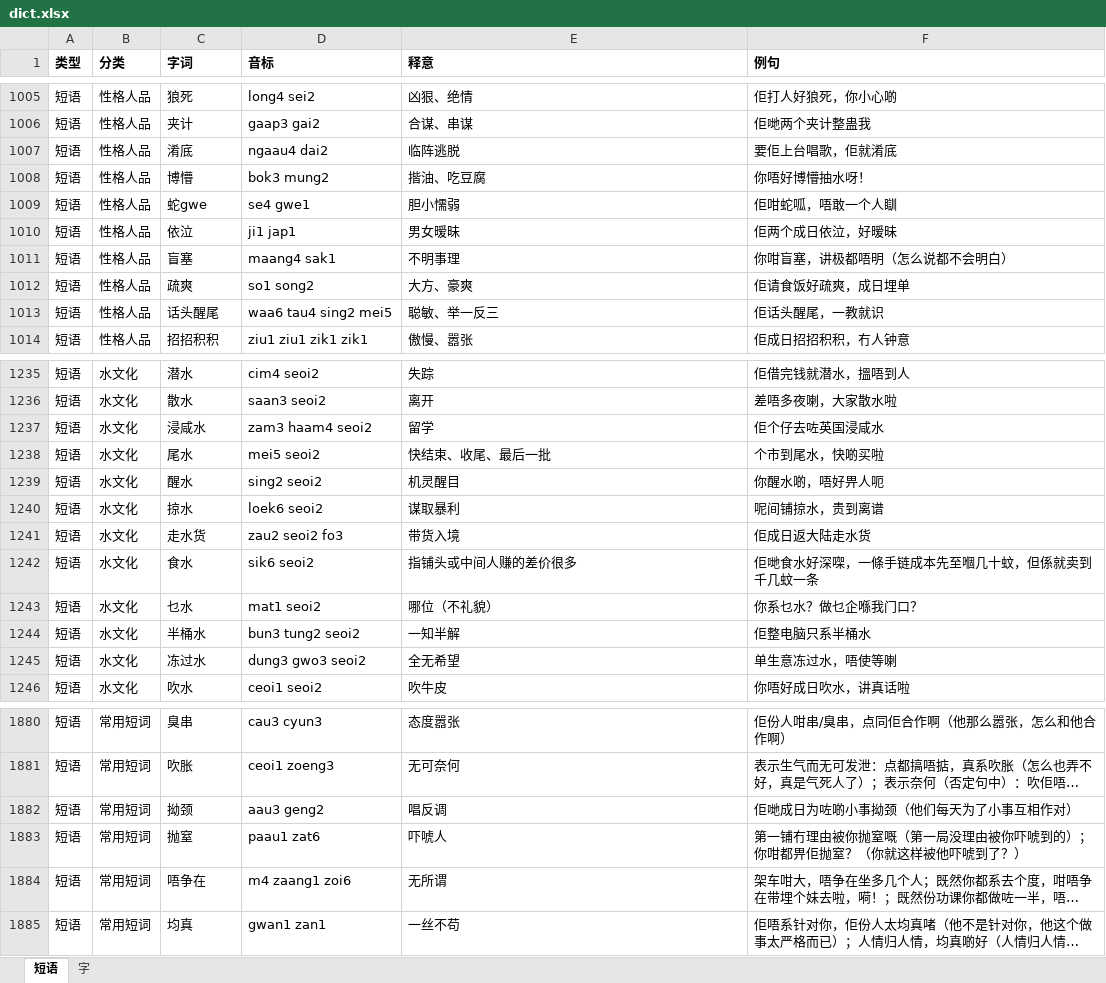
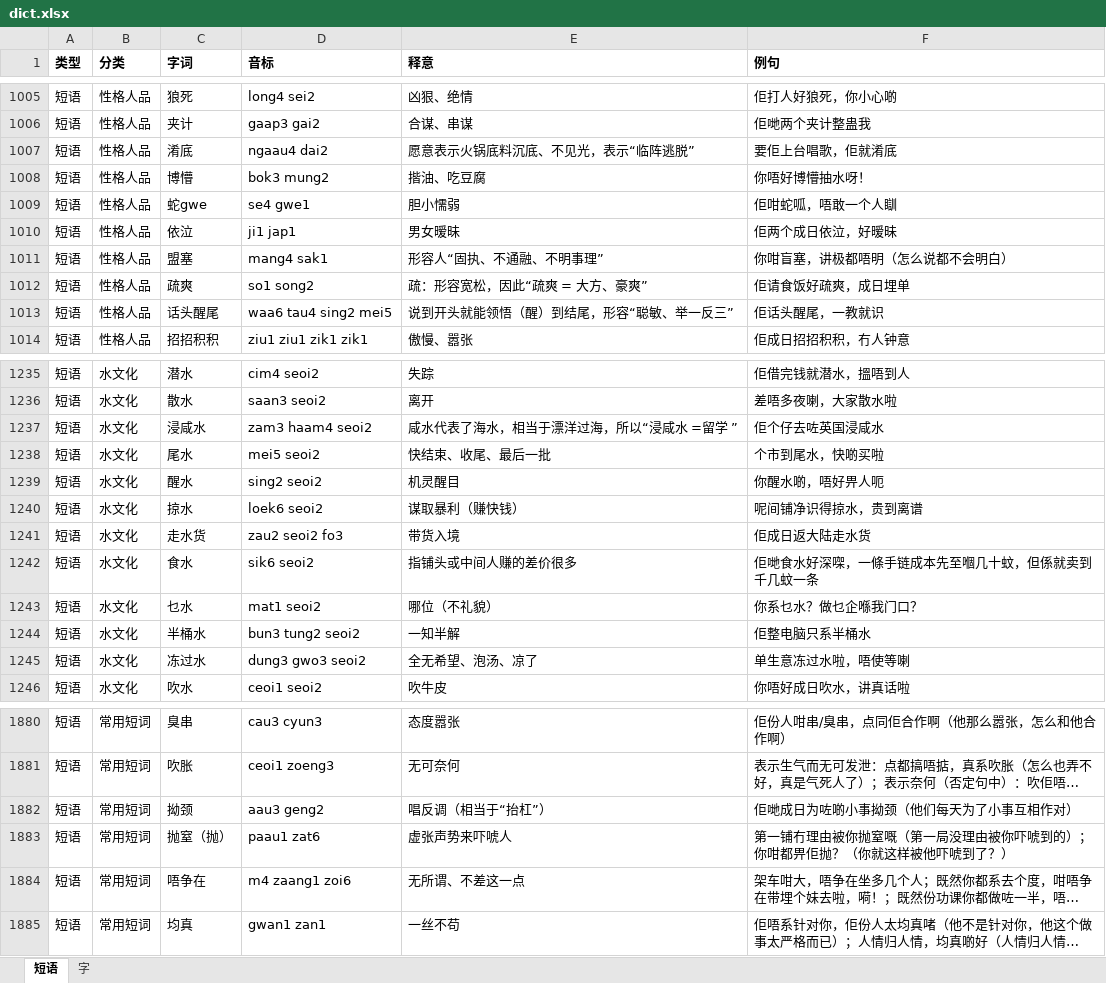
Before and after one commit to viewnn/wordcards, an Excel workbook: dict.xlsx, sheet 短语, drawn as a sheet; only a part is shown, gaps mark what is left out; long unchanged cells end in …; values as stored, in another font and other column widths than the file's, no borders; the diff covers the shown part only; the diff names each change by its address in the sheet, - before the commit and + after, or states it on an @@ line.

```diff
--- a/dict.xlsx (sheet 短语)
+++ b/dict.xlsx (sheet 短语)
-E1007 (释意): 临阵逃脱
+E1007 (释意): 愿意表示火锅底料沉底、不见光，表示“临阵逃脱”
-C1011 (字词): 盲塞
+C1011 (字词): 盟塞
-D1011 (音标): maang4 sak1
+D1011 (音标): mang4 sak1
-E1011 (释意): 不明事理
+E1011 (释意): 形容人“固执、不通融、不明事理”
-E1012 (释意): 大方、豪爽
+E1012 (释意): 疏：形容宽松，因此“疏爽 = 大方、豪爽”
-E1013 (释意): 聪敏、举一反三
+E1013 (释意): 说到开头就能领悟（醒）到结尾，形容“聪敏、举一反三”
-E1237 (释意): 留学
+E1237 (释意): 咸水代表了海水，相当于漂洋过海，所以“浸咸水 =留学 ”
-E1240 (释意): 谋取暴利
+E1240 (释意): 谋取暴利（赚快钱）
-F1240 (例句): 呢间铺掠水，贵到离谱
+F1240 (例句): 呢间铺净识得掠水，贵到离谱
-E1245 (释意): 全无希望
+E1245 (释意): 全无希望、泡汤、凉了
-F1245 (例句): 单生意冻过水，唔使等喇
+F1245 (例句): 单生意冻过水啦，唔使等喇
-E1882 (释意): 唱反调
+E1882 (释意): 唱反调（相当于“抬杠”）
-C1883 (字词): 抛窒
+C1883 (字词): 抛窒（抛）
-E1883 (释意): 吓唬人
+E1883 (释意): 虚张声势来吓唬人
-F1883 (例句): …都畀佢抛窒？（你就…
+F1883 (例句): …都畀佢抛？（你就…
-E1884 (释意): 无所谓
+E1884 (释意): 无所谓、不差这一点
```
Also changed, not shown: 30 edited cells elsewhere in this sheet, 1 other file.
